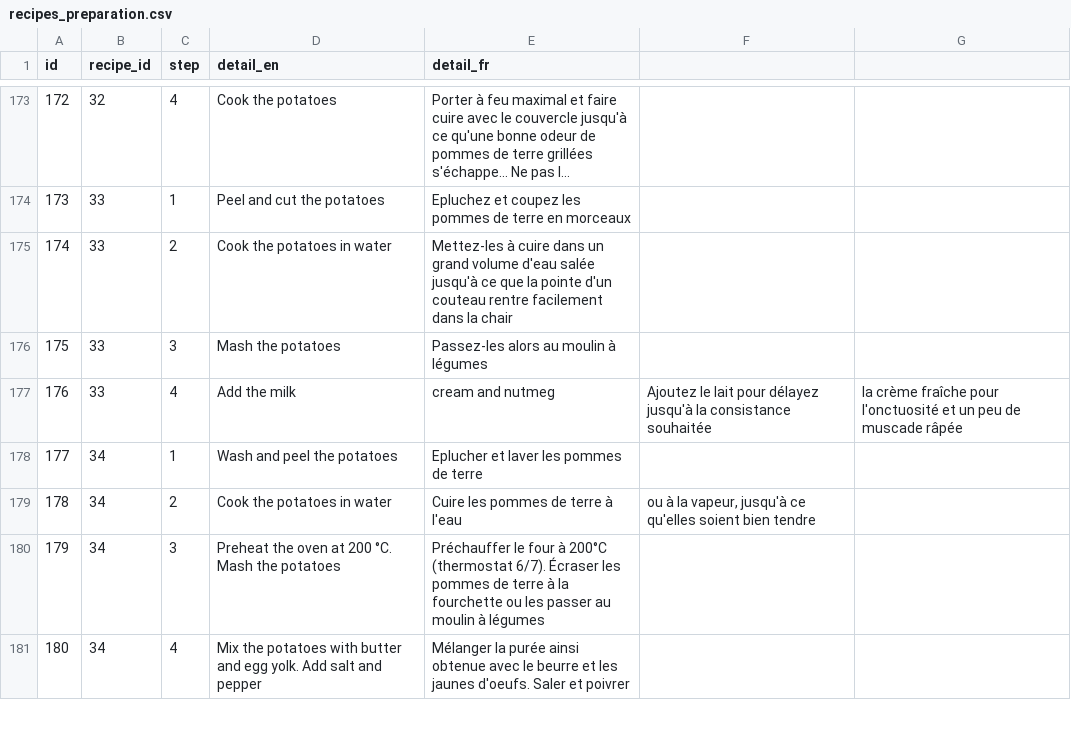
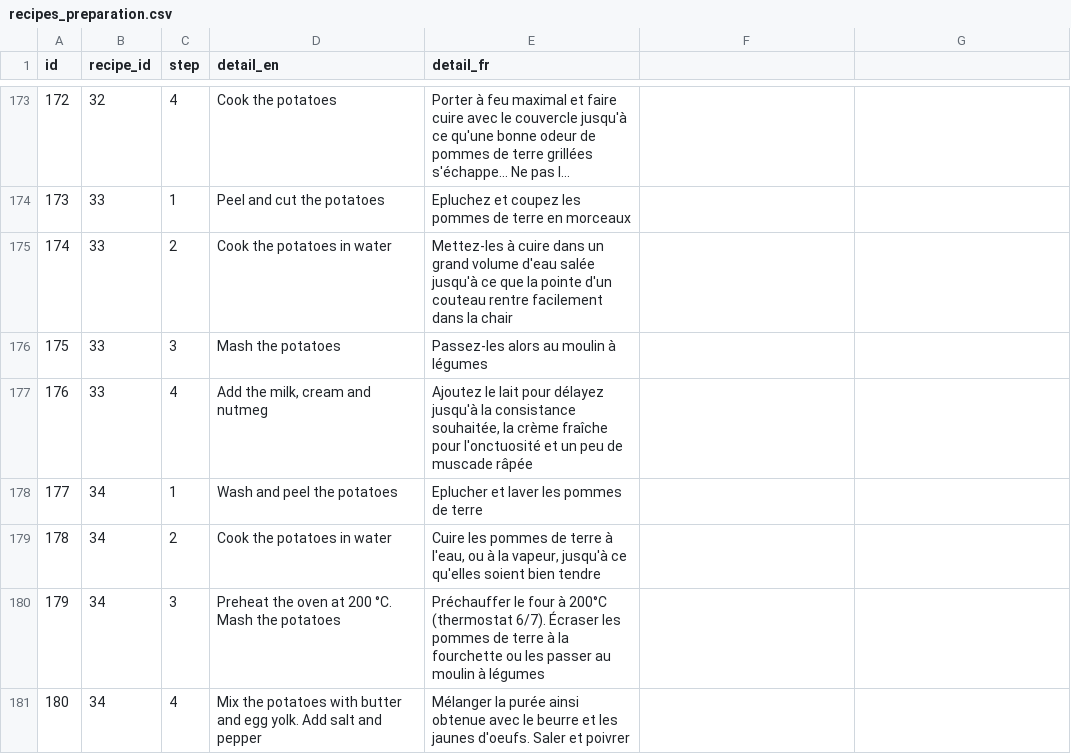
Before and after one commit to CyrielBastin/cooking_recipes, a CSV file: db/starting_data/recipes_preparation.csv, drawn as a sheet; only a part is shown, gaps mark what is left out; long unchanged cells end in …; the diff covers the shown part only.

Commit message:
fix starting_data

```diff
--- a/db/starting_data/recipes_preparation.csv
+++ b/db/starting_data/recipes_preparation.csv
@@ -176,5 +176,5 @@ id  | recipe_id | step|  detail_en| detail_fr
 175 | 33        | 3   | Mash the potatoes                                                                                                    | Passez-les alors au moulin à légumes
-176 | 33        | 4   | Add the milk| cream and nutmeg                                                                                       | Ajoutez le lait pour délayez jusqu'à la consistance souhaitée| la crème fraîche pour l'onctuosité et un peu de muscade râpée
+176 | 33        | 4   | Add the milk, cream and nutmeg                                                                                       | Ajoutez le lait pour délayez jusqu'à la consistance souhaitée, la crème fraîche pour l'onctuosité et un peu de muscade râpée
 177 | 34        | 1   | Wash and peel the potatoes                                                                                           | Eplucher et laver les pommes de terre
-178 | 34        | 2   | Cook the potatoes in water                                                                                           | Cuire les pommes de terre à l'eau| ou à la vapeur, jusqu'à ce qu'elles soient bien tendre
+178 | 34        | 2   | Cook the potatoes in water                                                                                           | Cuire les pommes de terre à l'eau, ou à la vapeur, jusqu'à ce qu'elles soient bien tendre
 179 | 34        | 3   | Preheat the oven at 200 °C. Mash the potatoes                                                                        | Préchauffer le four à 200°C (thermostat 6/7). Écraser les pommes de terre à la fourchette ou les passer au moulin à légumes
```
Also changed, not shown: 24 edited cells elsewhere in this file.
